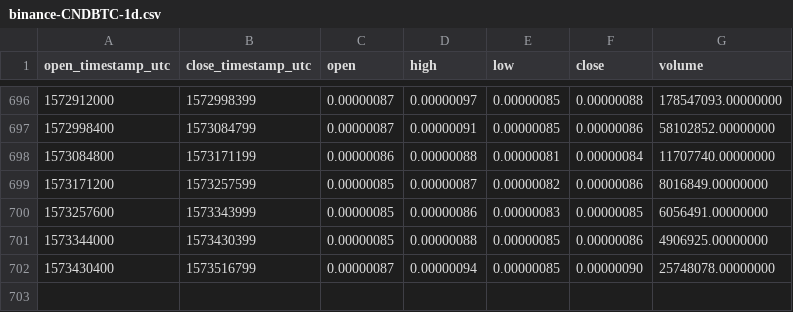
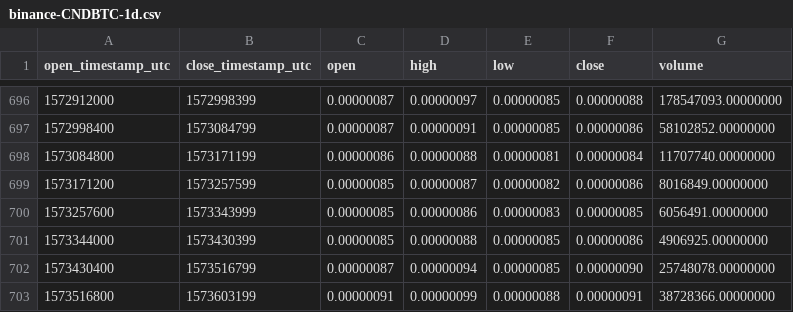
Before and after one commit to cryptobigbro/binance-CNDBTC, a CSV file: binance-CNDBTC-1d.csv, drawn as a sheet; only a part is shown, gaps mark what is left out; the diff names each change by its address in the sheet, - before the commit and + after, or states it on an @@ line.

Commit message:
Update OHLCV data.

```diff
--- a/binance-CNDBTC-1d.csv
+++ b/binance-CNDBTC-1d.csv
+row 703: 1573516800 | 1573603199 | 0.00000091 | 0.00000099 | 0.00000088 | 0.00000091 | 38728366.00000000
```
Also changed, not shown: 1 other file.
